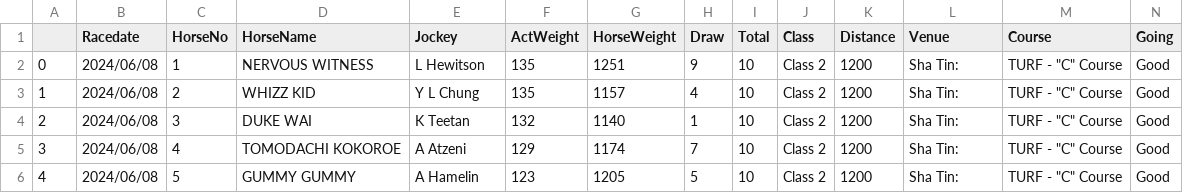
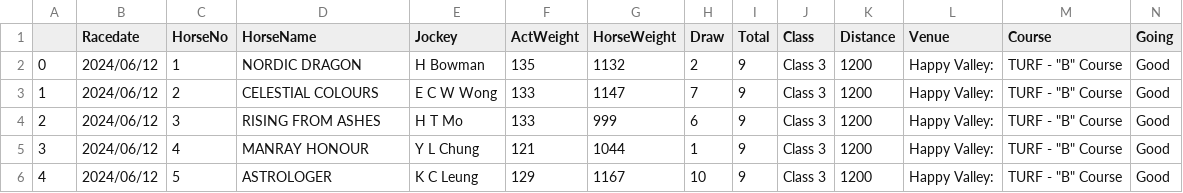
Before and after one commit to monkeynyp/horsegame, a CSV file: racecard/data/current_race_7.csv, drawn as a sheet; only a part is shown; the diff covers the shown part only.

```diff
--- a/racecard/data/current_race_7.csv
+++ b/racecard/data/current_race_7.csv
@@ -1,6 +1,6 @@
 ,Racedate,HorseNo,HorseName,Jockey,ActWeight,HorseWeight,Draw,Total,Class,Distance,Venue,Course,Going
-0,2024/06/08,1,NERVOUS WITNESS,L Hewitson,135,1251,9,10,Class 2,1200,Sha Tin:,"TURF - ""C"" Course",Good
-1,2024/06/08,2,WHIZZ KID,Y L Chung,135,1157,4,10,Class 2,1200,Sha Tin:,"TURF - ""C"" Course",Good
-2,2024/06/08,3,DUKE WAI,K Teetan,132,1140,1,10,Class 2,1200,Sha Tin:,"TURF - ""C"" Course",Good
-3,2024/06/08,4,TOMODACHI KOKOROE,A Atzeni,129,1174,7,10,Class 2,1200,Sha Tin:,"TURF - ""C"" Course",Good
-4,2024/06/08,5,GUMMY GUMMY,A Hamelin,123,1205,5,10,Class 2,1200,Sha Tin:,"TURF - ""C"" Course",Good
+0,2024/06/12,1,NORDIC DRAGON,H Bowman,135,1132,2,9,Class 3,1200,Happy Valley:,"TURF - ""B"" Course",Good
+1,2024/06/12,2,CELESTIAL COLOURS,E C W Wong,133,1147,7,9,Class 3,1200,Happy Valley:,"TURF - ""B"" Course",Good
+2,2024/06/12,3,RISING FROM ASHES,H T Mo,133,999,6,9,Class 3,1200,Happy Valley:,"TURF - ""B"" Course",Good
+3,2024/06/12,4,MANRAY HONOUR,Y L Chung,121,1044,1,9,Class 3,1200,Happy Valley:,"TURF - ""B"" Course",Good
+4,2024/06/12,5,ASTROLOGER,K C Leung,129,1167,10,9,Class 3,1200,Happy Valley:,"TURF - ""B"" Course",Good
```
Also changed, not shown: 3 added rows and 39 edited cells elsewhere in this file, racecard/data/current_race_1.csv, racecard/data/current_race_3.csv, 46 other files.
